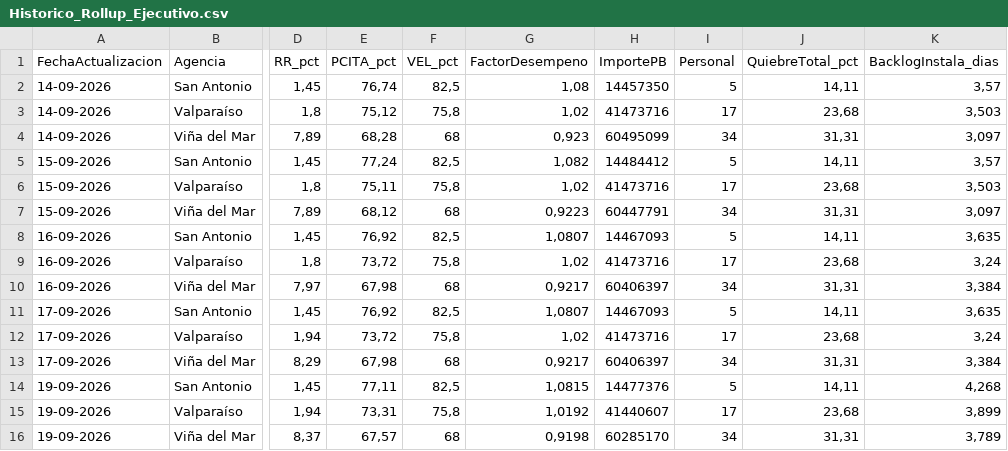
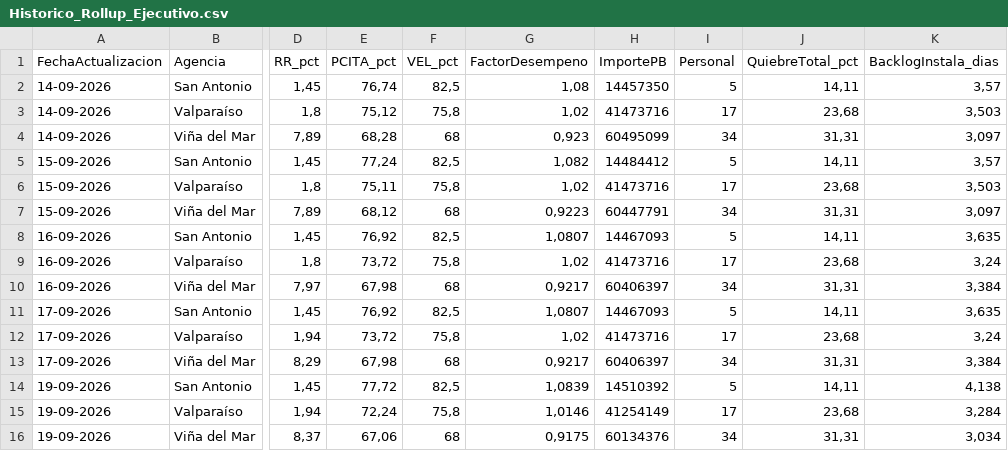
Before and after one commit to portalkpistecnicos/rollup-ejecutivo-elecnor, a CSV file: Historico_Rollup_Ejecutivo.csv, drawn as a sheet; only a part is shown, gaps mark what is left out; the diff names each change by its address in the sheet, - before the commit and + after, or states it on an @@ line.

Commit message:
Actualizacion diaria 19-09-2026

```diff
--- a/Historico_Rollup_Ejecutivo.csv
+++ b/Historico_Rollup_Ejecutivo.csv
-E14 (PCITA_pct): 77,11
+E14 (PCITA_pct): 77,72
-G14 (FactorDesempeno): 1,0815
+G14 (FactorDesempeno): 1,0839
-H14 (ImportePB): 14477376
+H14 (ImportePB): 14510392
-K14 (BacklogInstala_dias): 4,268
+K14 (BacklogInstala_dias): 4,138
-E15 (PCITA_pct): 73,31
+E15 (PCITA_pct): 72,24
-G15 (FactorDesempeno): 1,0192
+G15 (FactorDesempeno): 1,0146
-H15 (ImportePB): 41440607
+H15 (ImportePB): 41254149
-K15 (BacklogInstala_dias): 3,899
+K15 (BacklogInstala_dias): 3,284
-E16 (PCITA_pct): 67,57
+E16 (PCITA_pct): 67,06
-G16 (FactorDesempeno): 0,9198
+G16 (FactorDesempeno): 0,9175
-H16 (ImportePB): 60285170
+H16 (ImportePB): 60134376
-K16 (BacklogInstala_dias): 3,789
+K16 (BacklogInstala_dias): 3,034
```
Also changed, not shown: 2 other files.
